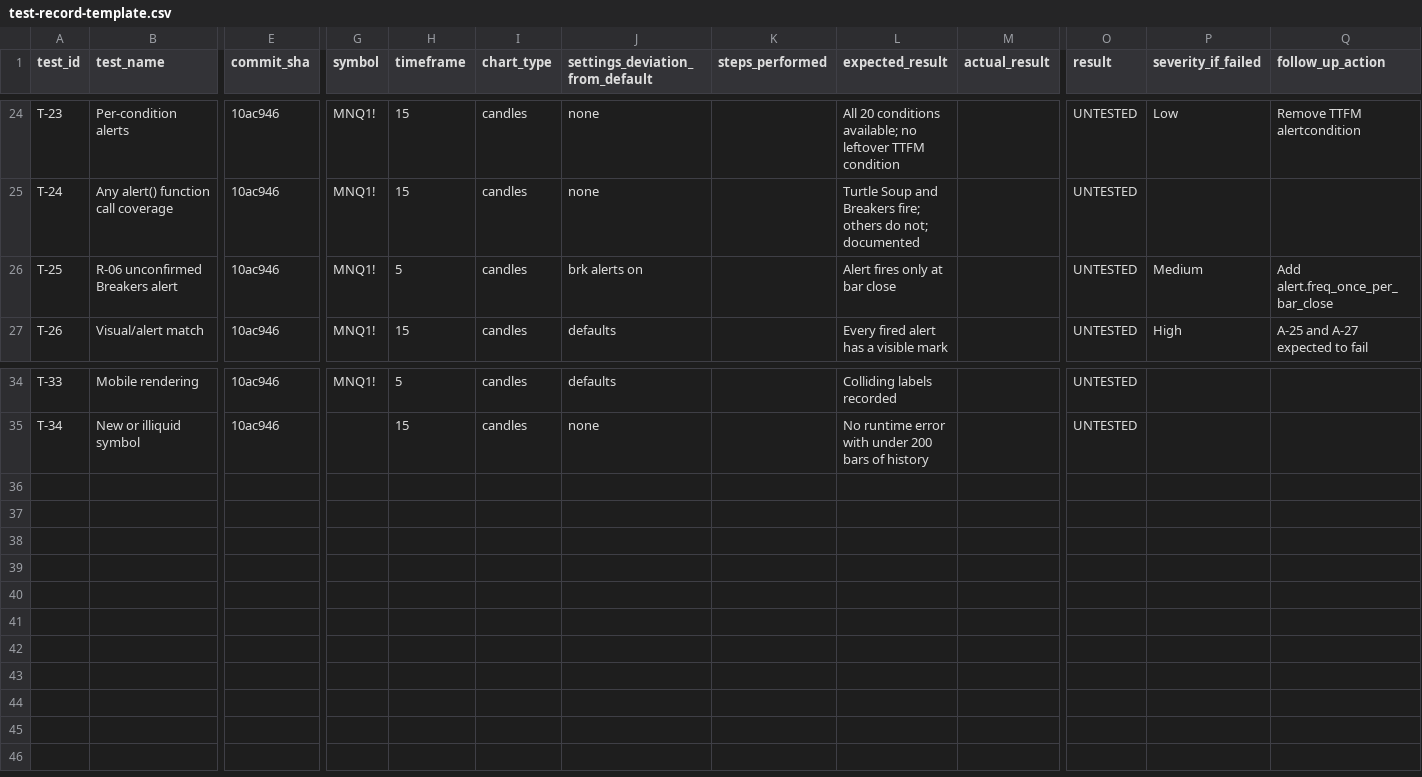
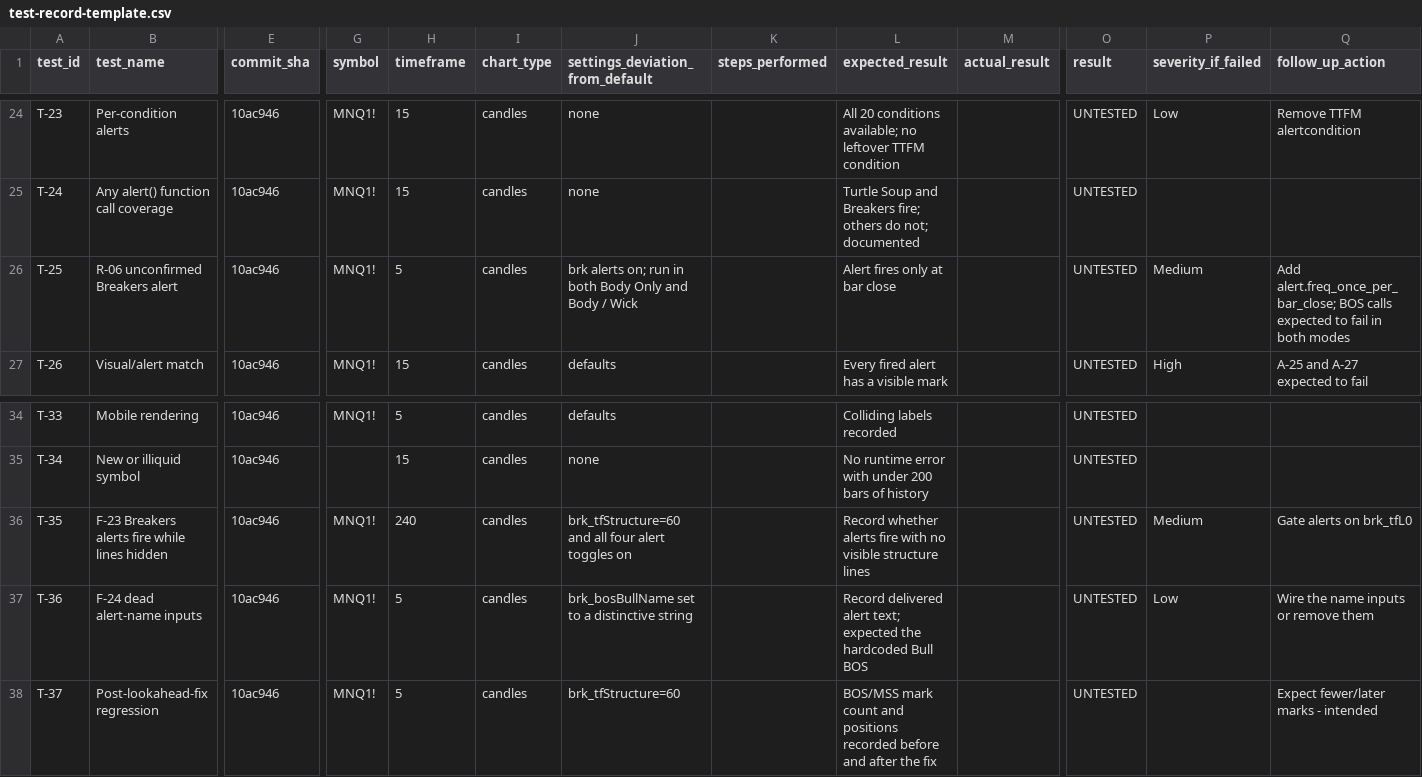
Before and after one commit to cbrooks10030/bpi-indicator, a CSV file: audit/test-record-template.csv, drawn as a sheet; only a part is shown, gaps mark what is left out; rows hold the shown columns only; the diff names each change by its address in the sheet, - before the commit and + after, or states it on an @@ line.

```diff
--- a/audit/test-record-template.csv
+++ b/audit/test-record-template.csv
-J26 (settings_deviation_from_default): brk alerts on
+J26 (settings_deviation_from_default): brk alerts on; run in both Body Only and Body / Wick
-Q26 (follow_up_action): Add alert.freq_once_per_bar_close
+Q26 (follow_up_action): Add alert.freq_once_per_bar_close; BOS calls expected to fail in both modes
+row 36: T-35 | F-23 Breakers alerts fire while lines hidden | 10ac946 | MNQ1! | 240 | candles | brk_tfStructure=60 and all four alert toggles on |  | Record whether alerts fire with no visible structure lines |  | UNTESTED | Medium | Gate alerts on brk_tfL0
+row 37: T-36 | F-24 dead alert-name inputs | 10ac946 | MNQ1! | 5 | candles | brk_bosBullName set to a distinctive string |  | Record delivered alert text; expected the hardcoded Bull BOS |  | UNTESTED | Low | Wire the name inputs or remove them
+row 38: T-37 | Post-lookahead-fix regression | 10ac946 | MNQ1! | 5 | candles | brk_tfStructure=60 |  | BOS/MSS mark count and positions recorded before and after the fix |  | UNTESTED |  | Expect fewer/later marks - intended
```
Also changed, not shown: audit/alert-test-matrix.csv, 7 other files.
